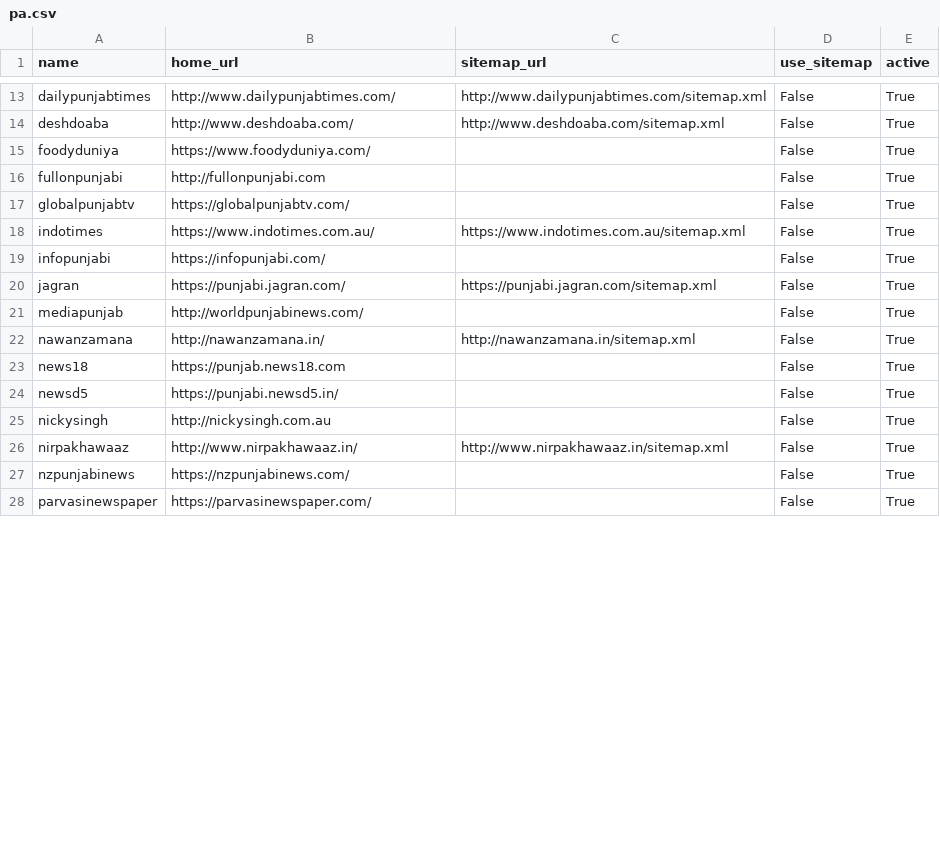
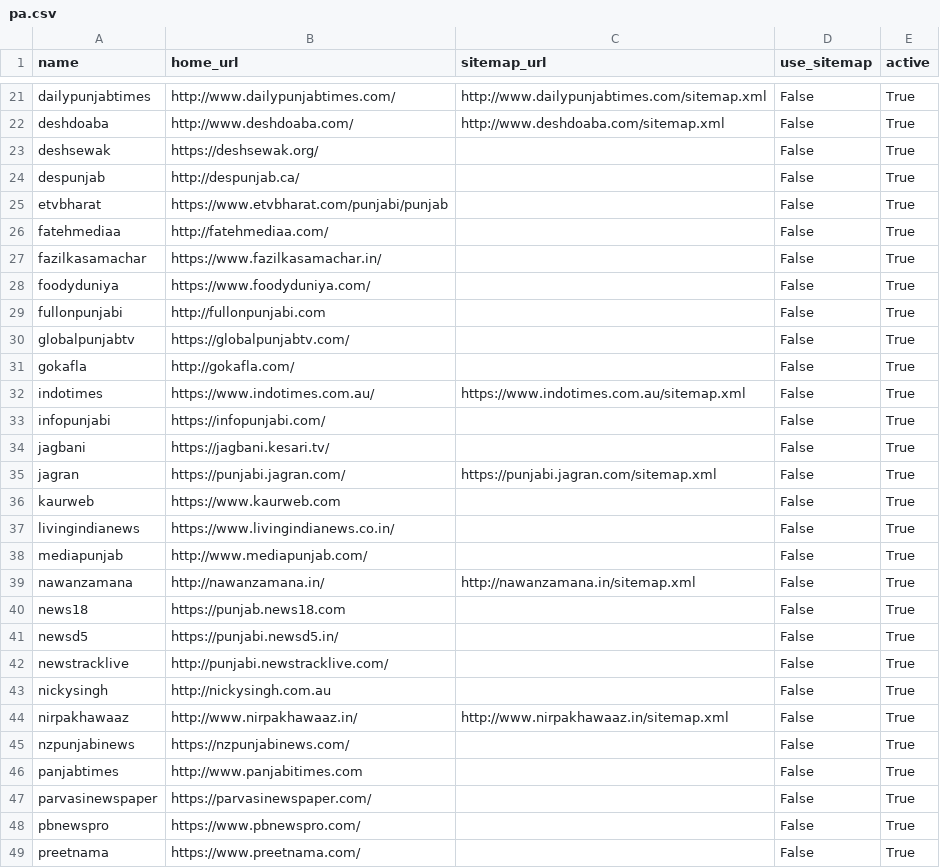
Before and after one commit to divkakwani/webcorpus, a CSV file: sources/pa.csv, drawn as a sheet; only a part is shown, gaps mark what is left out; the diff covers the shown part only.

Commit message:
update or, pa sources

```diff
--- a/sources/pa.csv
+++ b/sources/pa.csv
@@ -14,2 +22,7 @@ dailypunjabtimes,http://www.dailypunjabtimes.com/,http://www.dailypunjabtimes.co
 deshdoaba,http://www.deshdoaba.com/,http://www.deshdoaba.com/sitemap.xml,False,True
+deshsewak,https://deshsewak.org/,,False,True
+despunjab,http://despunjab.ca/,,False,True
+etvbharat,https://www.etvbharat.com/punjabi/punjab,,False,True
+fatehmediaa,http://fatehmediaa.com/,,False,True
+fazilkasamachar,https://www.fazilkasamachar.in/,,False,True
 foodyduniya,https://www.foodyduniya.com/,,False,True
@@ -17,6 +30,10 @@ fullonpunjabi,http://fullonpunjabi.com,,False,True
 globalpunjabtv,https://globalpunjabtv.com/,,False,True
+gokafla,http://gokafla.com/,,False,True
 indotimes,https://www.indotimes.com.au/,https://www.indotimes.com.au/sitemap.xml,False,True
 infopunjabi,https://infopunjabi.com/,,False,True
+jagbani,https://jagbani.kesari.tv/,,False,True
 jagran,https://punjabi.jagran.com/,https://punjabi.jagran.com/sitemap.xml,False,True
-mediapunjab,http://worldpunjabinews.com/,,False,True
+kaurweb,https://www.kaurweb.com,,False,True
+livingindianews,https://www.livingindianews.co.in/,,False,True
+mediapunjab,http://www.mediapunjab.com/,,False,True
 nawanzamana,http://nawanzamana.in/,http://nawanzamana.in/sitemap.xml,False,True
@@ -24,2 +41,3 @@ news18,https://punjab.news18.com,,False,True
 newsd5,https://punjabi.newsd5.in/,,False,True
+newstracklive,http://punjabi.newstracklive.com/,,False,True
 nickysingh,http://nickysingh.com.au,,False,True
@@ -27,2 +45,5 @@ nirpakhawaaz,http://www.nirpakhawaaz.in/,http://www.nirpakhawaaz.in/sitemap.xml,
 nzpunjabinews,https://nzpunjabinews.com/,,False,True
+panjabtimes,http://www.panjabitimes.com,,False,True
 parvasinewspaper,https://parvasinewspaper.com/,,False,True
+pbnewspro,https://www.pbnewspro.com/,,False,True
+preetnama,https://www.preetnama.com/,,False,True
```
Also changed, not shown: 28 added rows and 1 edited cell elsewhere in this file, sources/or.csv.
